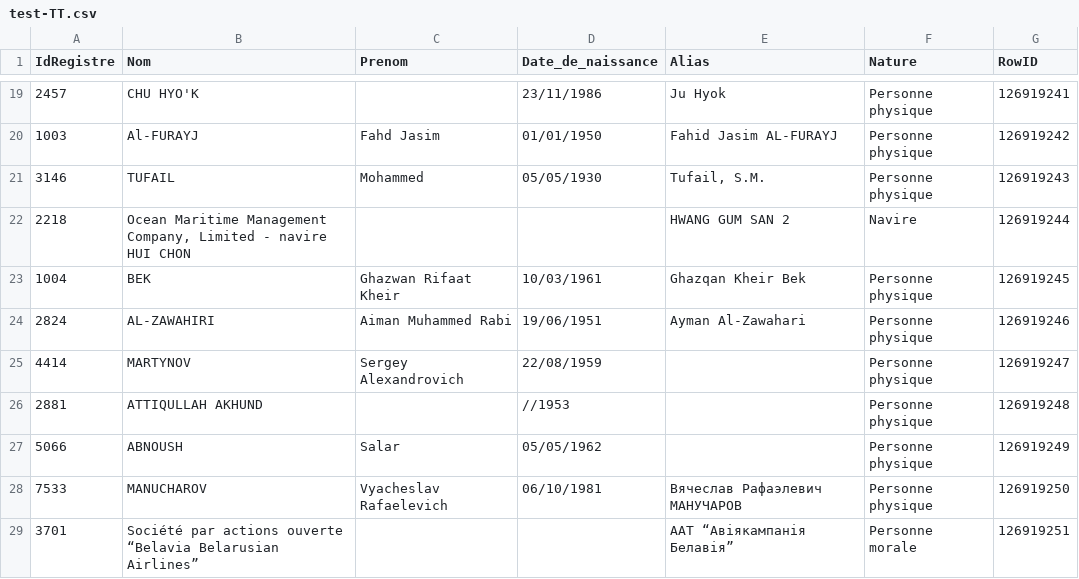
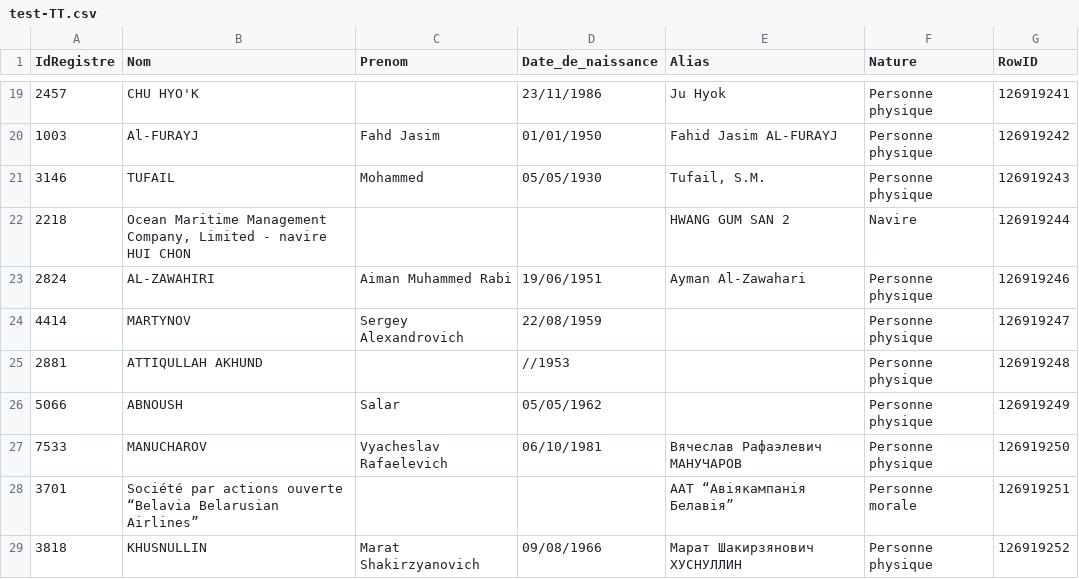
Before and after one commit to pobel-cmd/make-csv-exchange, a CSV file: test-TT.csv, drawn as a sheet; only a part is shown, gaps mark what is left out; the shorter side is filled out with more unchanged rows.

Commit message:
Update test-TT.csv test supp 1004

```diff
--- a/test-TT.csv
+++ b/test-TT.csv
@@ -22,3 +22,2 @@
 "2218","Ocean Maritime Management Company, Limited - navire HUI CHON","","","HWANG GUM SAN 2","Navire","126919244"
-"1004","BEK","Ghazwan Rifaat Kheir","10/03/1961","Ghazqan Kheir Bek","Personne physique","126919245"
 "2824","AL-ZAWAHIRI","Aiman Muhammed Rabi","19/06/1951","Ayman Al-Zawahari","Personne physique","126919246"
```
